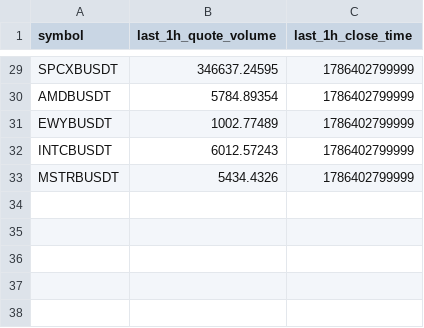
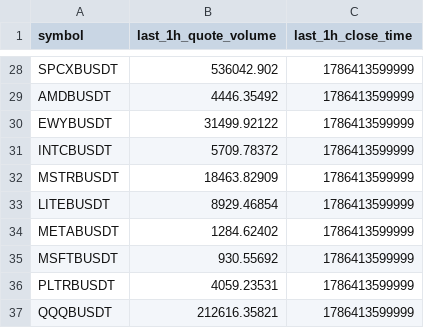
Before and after one commit to berkantbozdag/crypto-signal-bot, a CSV file: state/last_hour_snapshot.csv, drawn as a sheet; only a part is shown, gaps mark what is left out; addresses are those after the commit; the diff covers the shown part only; the diff names each change by its address in the sheet, - before the commit and + after, or states it on an @@ line.

```diff
--- a/state/last_hour_snapshot.csv
+++ b/state/last_hour_snapshot.csv
-B28 (last_1h_quote_volume): 346637.24595
+B28 (last_1h_quote_volume): 536042.902
-C28:C32 (last_1h_close_time): 1786402799999
+C28:C32 (last_1h_close_time): 1786413599999
-B29 (last_1h_quote_volume): 5784.89354
+B29 (last_1h_quote_volume): 4446.35492
-B30 (last_1h_quote_volume): 1002.77489
+B30 (last_1h_quote_volume): 31499.92122
-B31 (last_1h_quote_volume): 6012.57243
+B31 (last_1h_quote_volume): 5709.78372
-B32 (last_1h_quote_volume): 5434.4326
+B32 (last_1h_quote_volume): 18463.82909
+row 33: LITEBUSDT | 8929.46854 | 1786413599999
+row 34: METABUSDT | 1284.62402 | 1786413599999
+row 35: MSFTBUSDT | 930.55692 | 1786413599999
+row 36: PLTRBUSDT | 4059.23531 | 1786413599999
+row 37: QQQBUSDT | 212616.35821 | 1786413599999
```
Also changed, not shown: 1 removed row and 52 edited cells elsewhere in this file, results/scan_latest.csv, results/volume_spikes_latest.csv, 2 other files.
